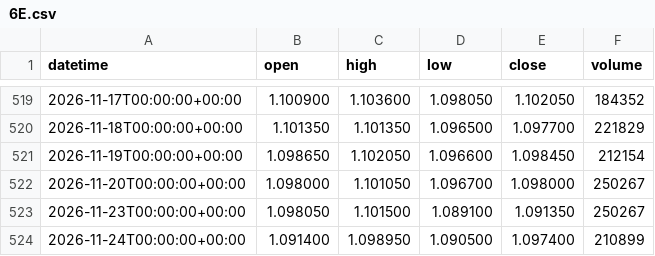
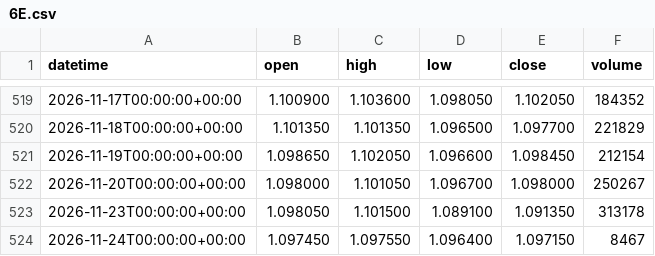
Before and after one commit to DTRIL7/jarvis-data, a CSV file: data/1d/6E.csv, drawn as a sheet; only a part is shown, gaps mark what is left out.

```diff
--- a/data/1d/6E.csv
+++ b/data/1d/6E.csv
@@ -522,3 +522,3 @@ datetime,open,high,low,close,volume
 2026-11-20T00:00:00+00:00,1.098000,1.101050,1.096700,1.098000,250267
-2026-11-23T00:00:00+00:00,1.098050,1.101500,1.089100,1.091350,250267
-2026-11-24T00:00:00+00:00,1.091400,1.098950,1.090500,1.097400,210899
+2026-11-23T00:00:00+00:00,1.098050,1.101500,1.089100,1.091350,313178
+2026-11-24T00:00:00+00:00,1.097450,1.097550,1.096400,1.097150,8467
```
Also changed, not shown: data/1d/EURUSD.csv, data/1d/GBPUSD.csv, 38 other files.
